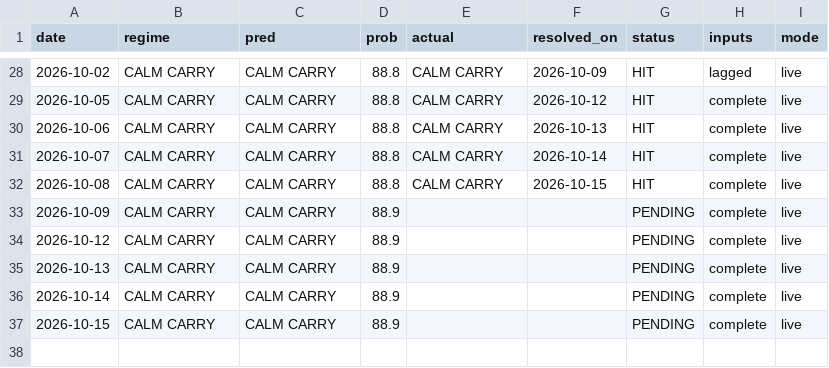
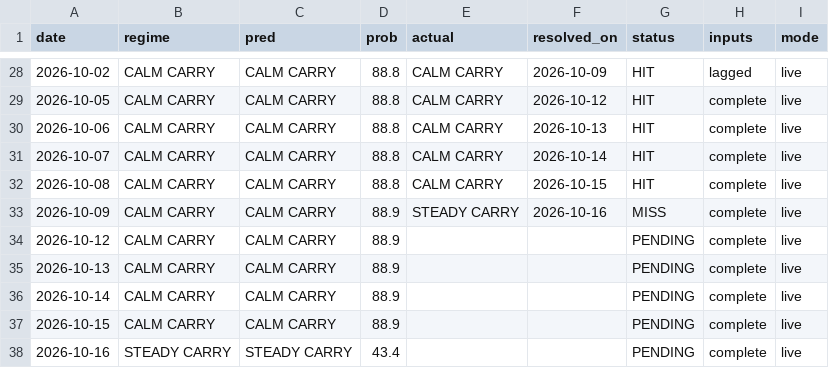
Before and after one commit to GusOEther/vrpx, a CSV file: forecast_forward.csv, drawn as a sheet; only a part is shown, gaps mark what is left out.

```diff
--- a/forecast_forward.csv
+++ b/forecast_forward.csv
@@ -32,3 +32,3 @@ date,regime,pred,prob,actual,resolved_on,status,inputs,mode
 2026-10-08,CALM CARRY,CALM CARRY,88.8,CALM CARRY,2026-10-15,HIT,complete,live
-2026-10-09,CALM CARRY,CALM CARRY,88.9,,,PENDING,complete,live
+2026-10-09,CALM CARRY,CALM CARRY,88.9,STEADY CARRY,2026-10-16,MISS,complete,live
 2026-10-12,CALM CARRY,CALM CARRY,88.9,,,PENDING,complete,live
@@ -37 +37,2 @@ date,regime,pred,prob,actual,resolved_on,status,inputs,mode
 2026-10-15,CALM CARRY,CALM CARRY,88.9,,,PENDING,complete,live
+2026-10-16,STEADY CARRY,STEADY CARRY,43.4,,,PENDING,complete,live
```
